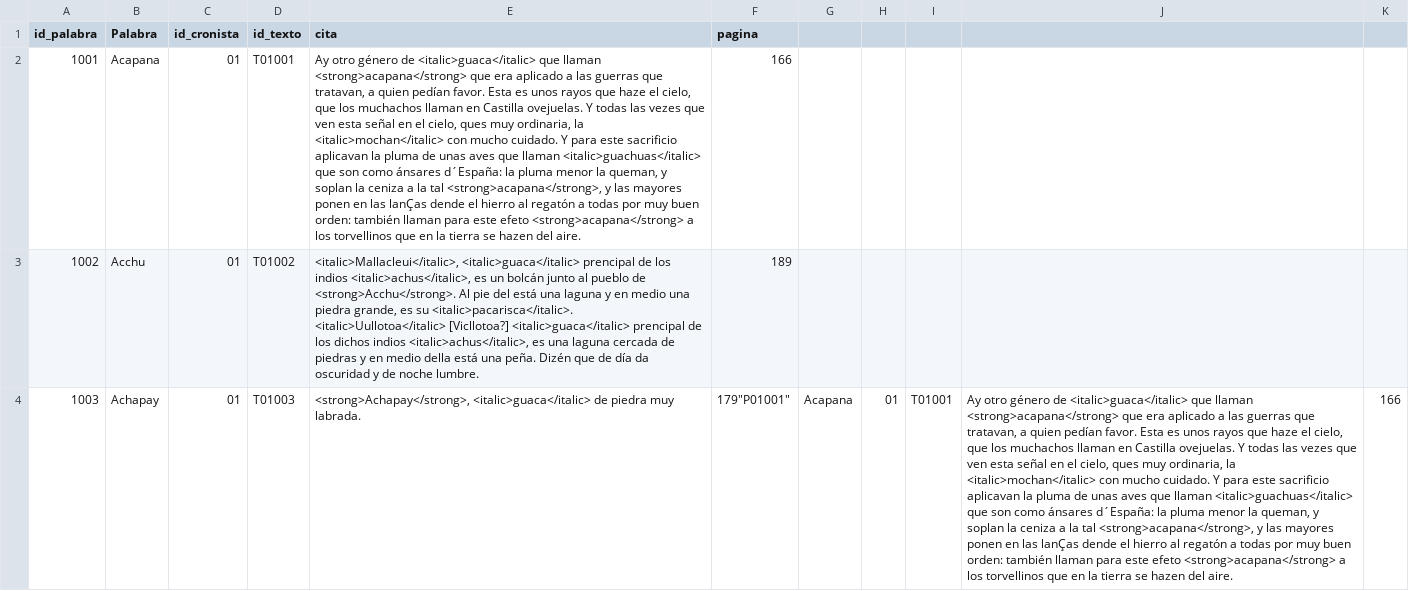
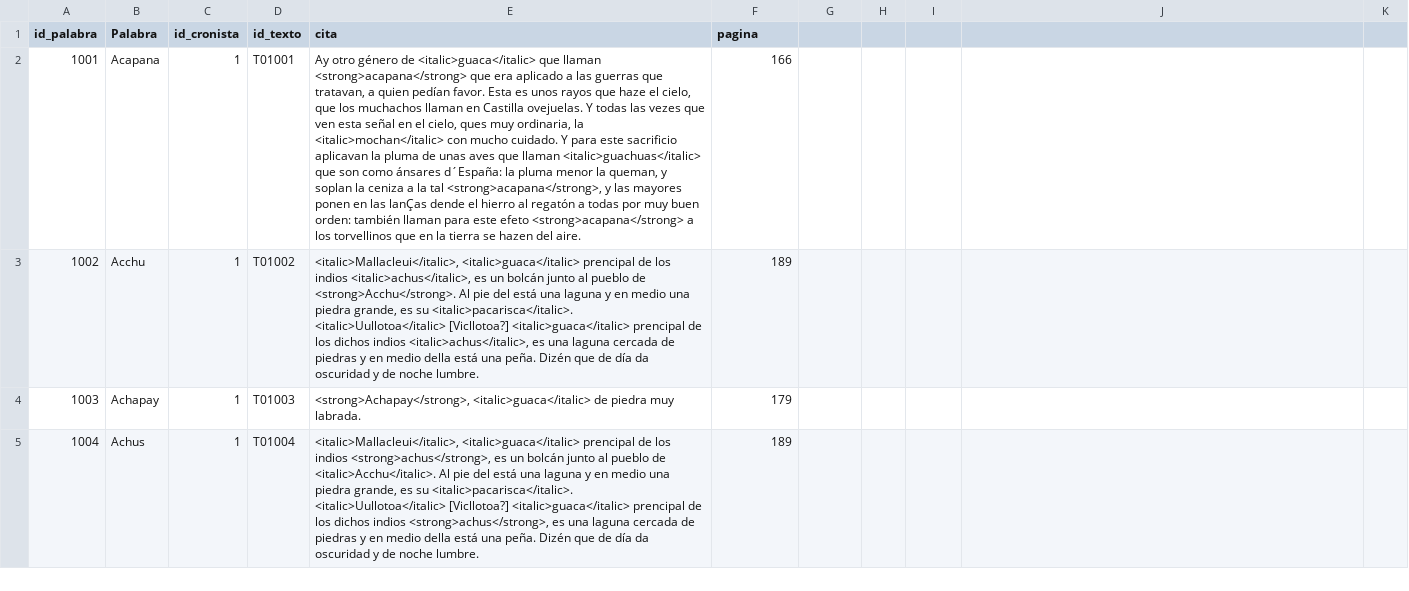
Before and after one commit to glosascroniquenses/glosascroniquenses.github.io, a CSV file: _data/cronista04.csv, drawn as a sheet; the diff names each change by its address in the sheet, - before the commit and + after, or states it on an @@ line.

Commit message:
Update cronista04.csv

```diff
--- a/_data/cronista04.csv
+++ b/_data/cronista04.csv
-C2:C4 (id_cronista): 01
+C2:C4 (id_cronista): 1
-F4 (pagina): 179"P01001"
+F4 (pagina): 179
-G4: Acapana
+G4: (empty)
-H4: 01
+H4: (empty)
-I4: T01001
+I4: (empty)
-J4: Ay otro género de <italic>guaca</italic> que llaman <strong>acapana</strong> que era aplicado a las guerras que tratavan, a quien pedían favor. Esta es unos rayos que haze el cielo, que los muchachos llaman en Castilla ovejuelas. Y todas las vezes que ven esta señal en el cielo, ques muy ordinaria, la <italic>mochan</italic> con mucho cuidado. Y para este sacrificio aplicavan la pluma de unas aves que llaman <italic>guachuas</italic> que son como ánsares d´España: la pluma menor la queman, y soplan la ceniza a la tal <strong>acapana</strong>, y las mayores ponen en las lanÇas dende el hierro al regatón a todas por muy buen orden: también llaman para este efeto <strong>acapana</strong> a los torvellinos que en la tierra se hazen del aire.
+J4: (empty)
-K4: 166
+K4: (empty)
+row 5: 1004 | Achus | 1 | T01004 | <italic>Mallacleui</italic>, <italic>guaca</italic> prencipal de los indios <strong>achus</strong>, es un bolcán junto al pueblo de <italic>Acchu</italic>. Al pie del está una laguna y en medio una piedra grande, es su <italic>pacarisca</italic>. <italic>Uullotoa</italic> [Vicllotoa?] <italic>guaca</italic> prencipal de los dichos indios <strong>achus</strong>, es una laguna cercada de piedras y en medio della está una peña. Dizén que de día da oscuridad y de noche lumbre. | 189
```
